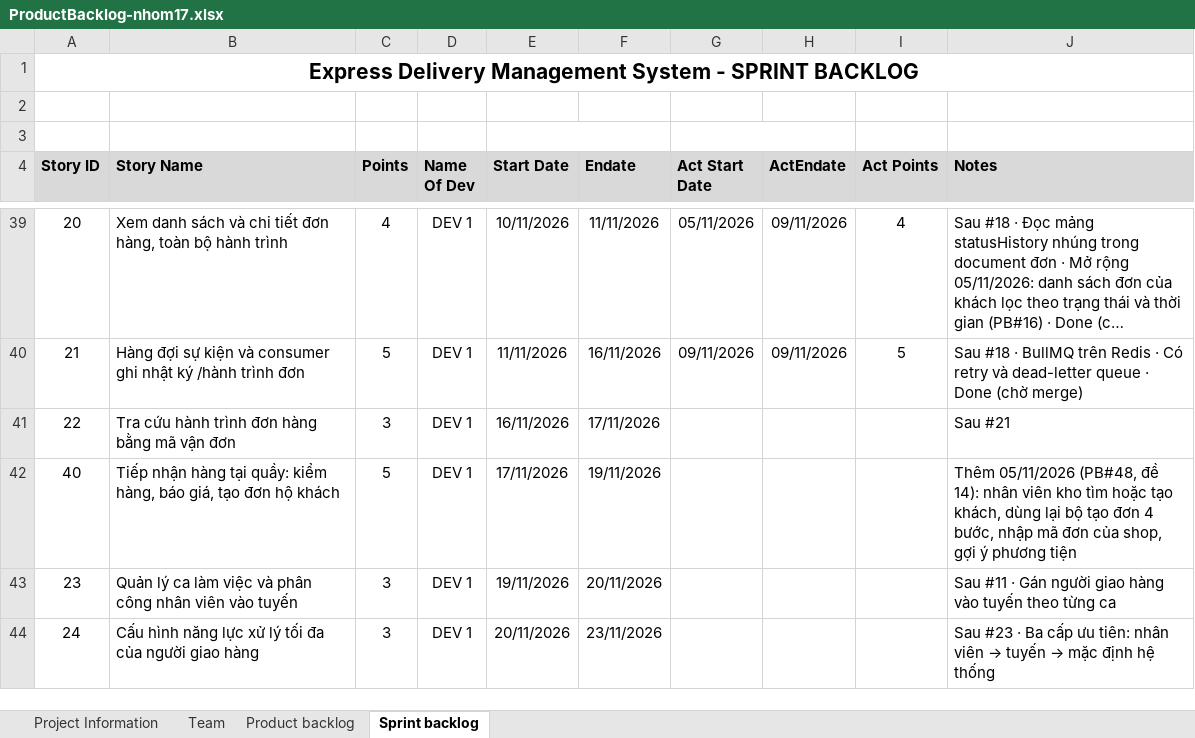
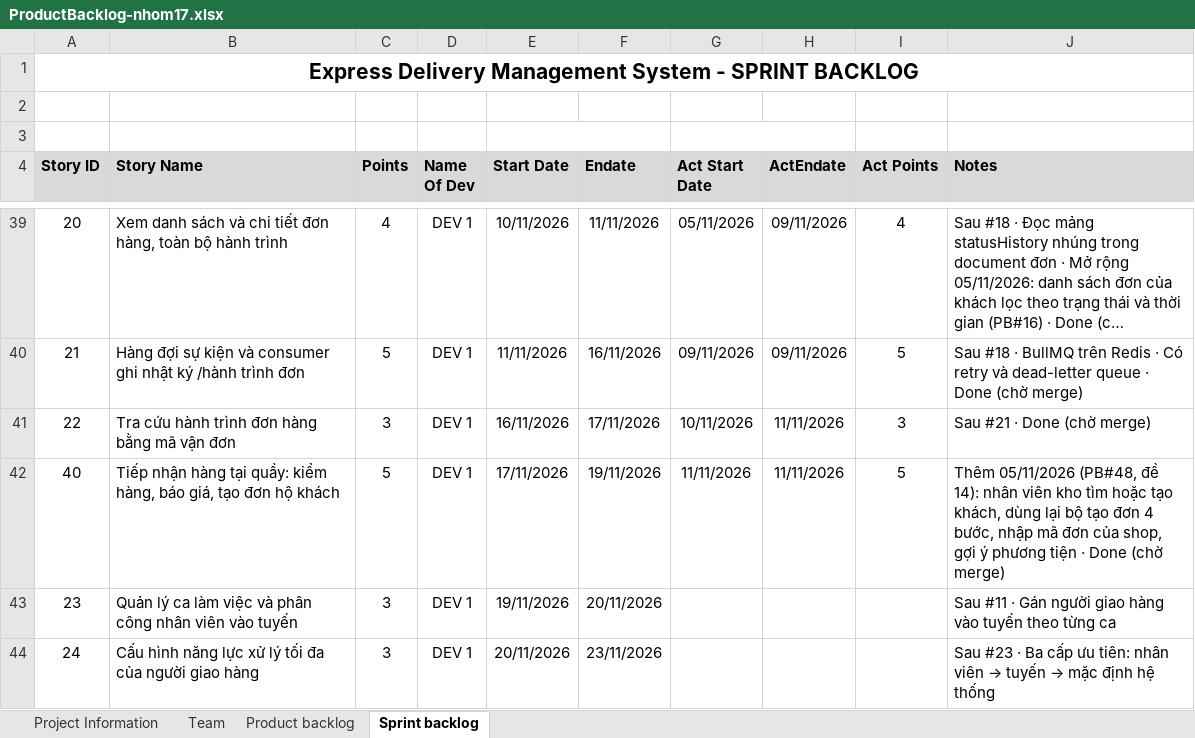
Before and after one commit to David180704/17-HethongQuanliGiaohang, an Excel workbook: docs/ProductBacklog-nhom17.xlsx, sheet Sprint backlog, drawn as a sheet; only a part is shown, gaps mark what is left out; long unchanged cells end in …; values as stored, in another font and other column widths than the file's, no borders; the diff names each change by its address in the sheet, - before the commit and + after, or states it on an @@ line.

```diff
--- a/docs/ProductBacklog-nhom17.xlsx (sheet Sprint backlog)
+++ b/docs/ProductBacklog-nhom17.xlsx (sheet Sprint backlog)
-G41 (Act Start Date): (empty)
+G41 (Act Start Date): 10/11/2026
-H41:H42 (ActEndate): (empty)
+H41:H42 (ActEndate): 11/11/2026
-I41 (Act Points): (empty)
+I41 (Act Points): 3
-J41 (Notes): Sau #21
+J41 (Notes): Sau #21 · Done (chờ merge)
-G42 (Act Start Date): (empty)
+G42 (Act Start Date): 11/11/2026
-I42 (Act Points): (empty)
+I42 (Act Points): 5
-J42 (Notes): …phương tiện
+J42 (Notes): …phương tiện · Done (chờ merge)
```
Also changed, not shown: 3 other files.
